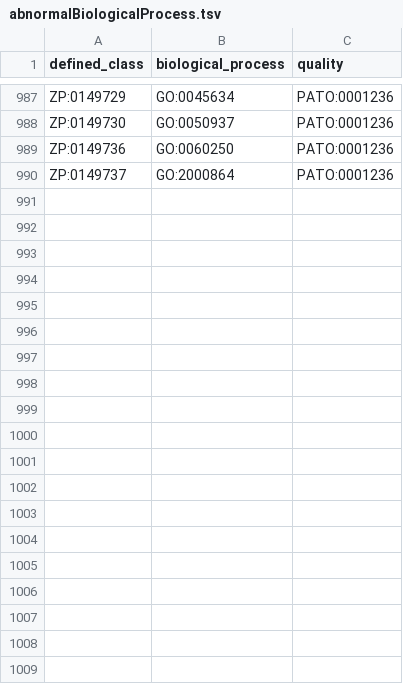
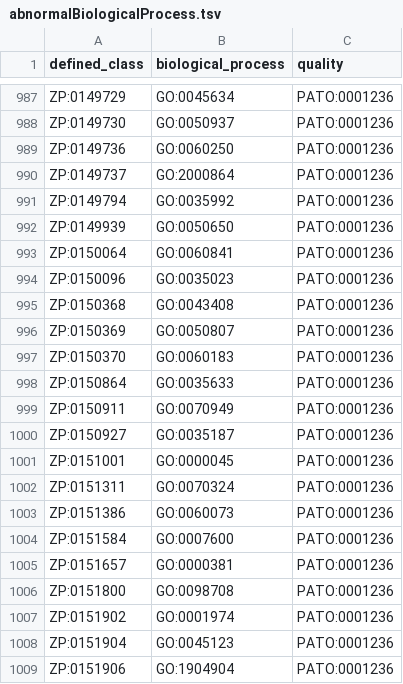
Before and after one commit to obophenotype/zebrafish-phenotype-ontology, a TSV file: src/patterns/data/zfin/abnormalBiologicalProcess.tsv, drawn as a sheet; only a part is shown, gaps mark what is left out; the diff covers the shown part only; the diff names each change by its address in the sheet, - before the commit and + after, or states it on an @@ line.

```diff
--- a/src/patterns/data/zfin/abnormalBiologicalProcess.tsv
+++ b/src/patterns/data/zfin/abnormalBiologicalProcess.tsv
+row 991: ZP:0149794 | GO:0035992 | PATO:0001236
+row 992: ZP:0149939 | GO:0050650 | PATO:0001236
+row 993: ZP:0150064 | GO:0060841 | PATO:0001236
+row 994: ZP:0150096 | GO:0035023 | PATO:0001236
+row 995: ZP:0150368 | GO:0043408 | PATO:0001236
+row 996: ZP:0150369 | GO:0050807 | PATO:0001236
+row 997: ZP:0150370 | GO:0060183 | PATO:0001236
+row 998: ZP:0150864 | GO:0035633 | PATO:0001236
+row 999: ZP:0150911 | GO:0070949 | PATO:0001236
+row 1000: ZP:0150927 | GO:0035187 | PATO:0001236
+row 1001: ZP:0151001 | GO:0000045 | PATO:0001236
+row 1002: ZP:0151311 | GO:0070324 | PATO:0001236
+row 1003: ZP:0151386 | GO:0060073 | PATO:0001236
+row 1004: ZP:0151584 | GO:0007600 | PATO:0001236
+row 1005: ZP:0151657 | GO:0000381 | PATO:0001236
+row 1006: ZP:0151800 | GO:0098708 | PATO:0001236
+row 1007: ZP:0151902 | GO:0001974 | PATO:0001236
+row 1008: ZP:0151904 | GO:0045123 | PATO:0001236
+row 1009: ZP:0151906 | GO:1904904 | PATO:0001236
```
Also changed, not shown: 21 added rows elsewhere in this file, src/patterns/data/labels/abnormalQualityOfThingTowardsPartOfThing_label.tsv, src/patterns/data/labels/abnormalQualityPartOfThingTowardsPartOfThing_label.tsv, 28 other files.
